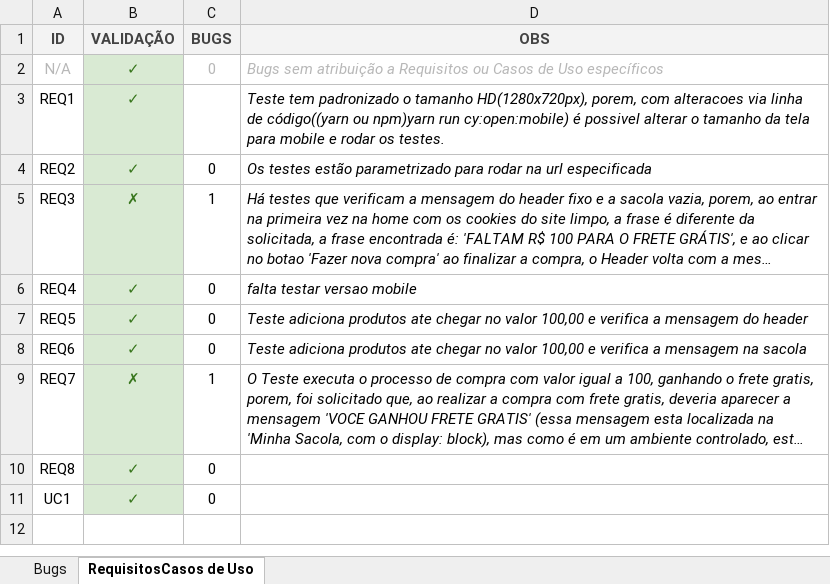
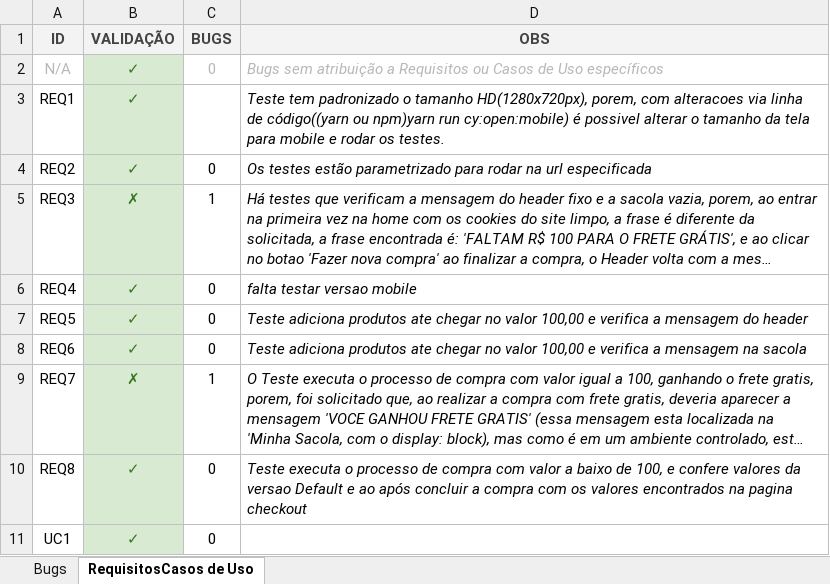
Before and after one commit to JoaoSaidel/TesteTecnicoQApmweb, an Excel workbook: Planilha de bugs.xlsx, sheet RequisitosCasos de Uso, drawn as a sheet; long unchanged cells end in …; values as stored, in another font and other column widths than the file's, no borders; conditional formats not drawn; the diff names each change by its address in the sheet, - before the commit and + after, or states it on an @@ line.

```diff
--- a/Planilha de bugs.xlsx (sheet RequisitosCasos de Uso)
+++ b/Planilha de bugs.xlsx (sheet RequisitosCasos de Uso)
-D10 (OBS): (empty)
+D10 (OBS): Teste executa o processo de compra com valor a baixo de 100, e confere valores da versao Default e ao após concluir a compra com os valores encontrados na pagina checkout
```
Also changed, not shown: sheet Bugs, 3 other files.
